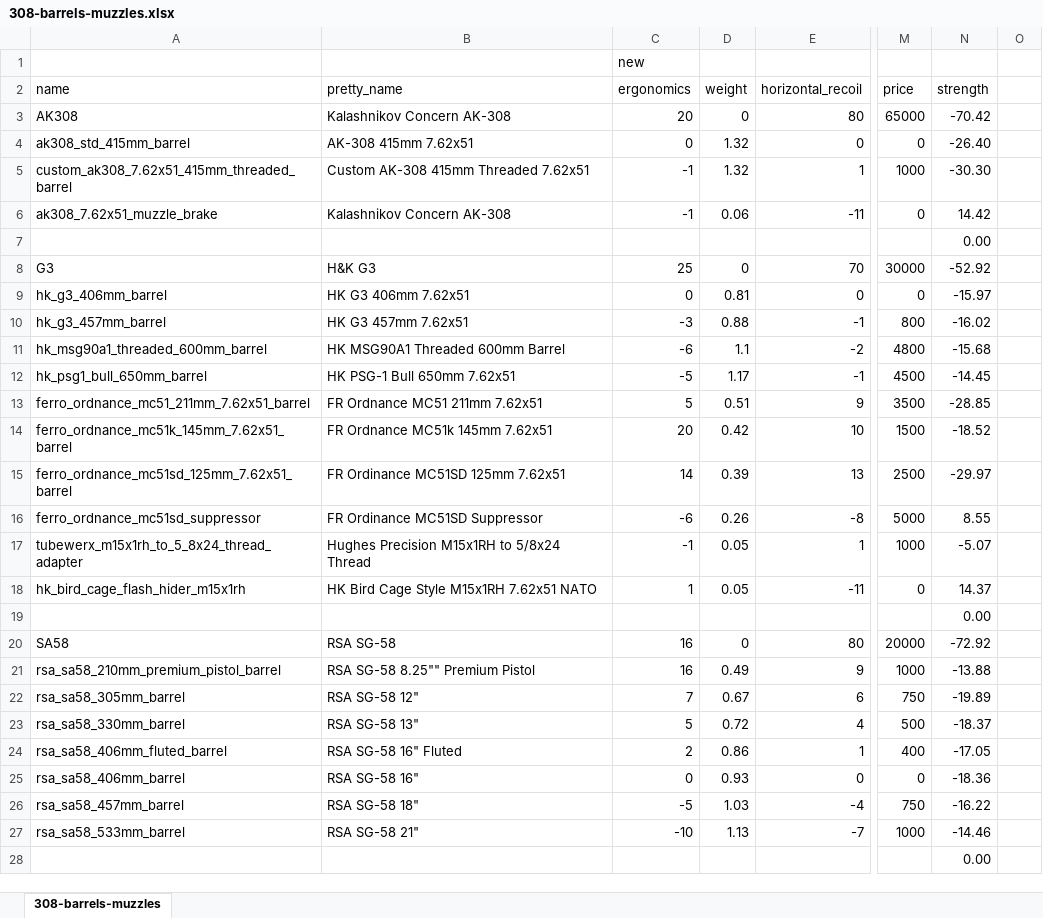
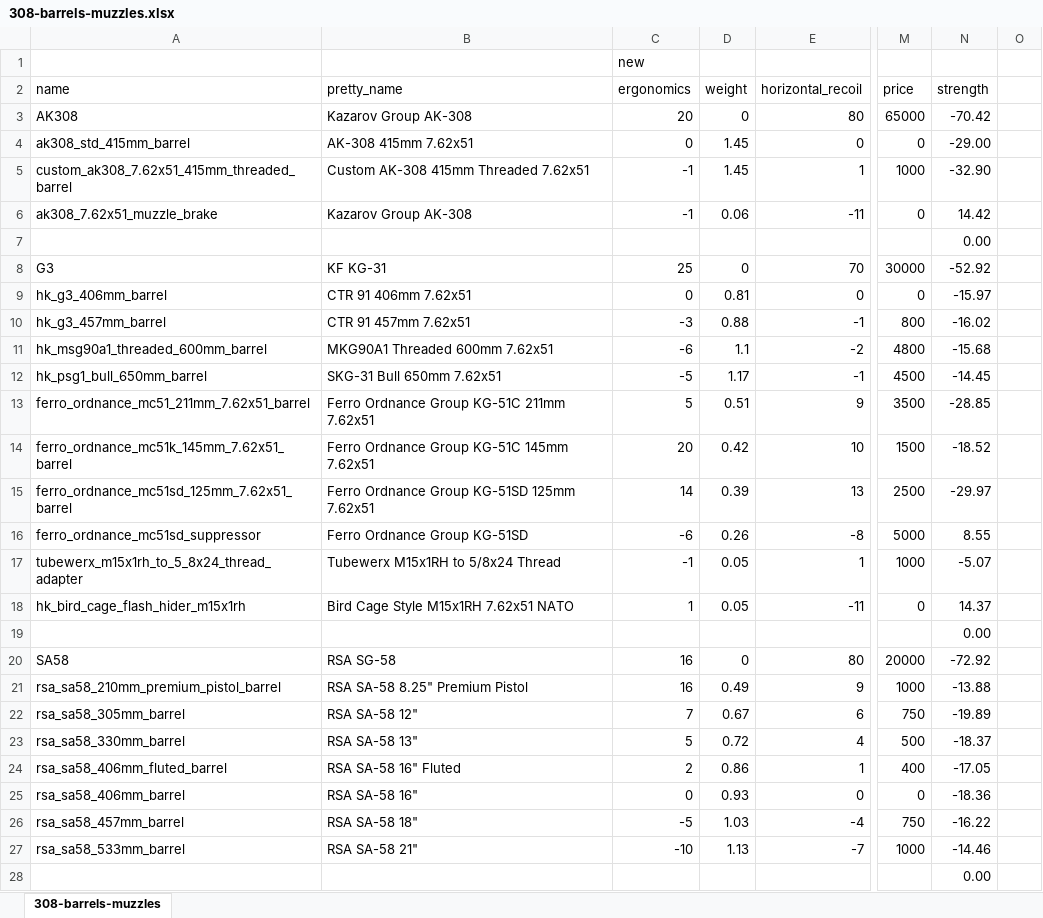
Before and after one commit to recoil-group/deadline-balancing, an Excel workbook: changes/308-barrels-muzzles.xlsx, sheet 308-barrels-muzzles, drawn as a sheet; only a part is shown, gaps mark what is left out; values as stored, in another font and other column widths than the file's, no borders; conditional formats not drawn; the diff covers the shown part only; the diff names each change by its address in the sheet, - before the commit and + after, or states it on an @@ line.

```diff
--- a/changes/308-barrels-muzzles.xlsx (sheet 308-barrels-muzzles)
+++ b/changes/308-barrels-muzzles.xlsx (sheet 308-barrels-muzzles)
-B3 (pretty_name): Kalashnikov Concern AK-308
+B3 (pretty_name): Kazarov Group AK-308
-D4:D5 (weight): 1.32
+D4:D5 (weight): 1.45
-N4 (strength): -26.40
+N4 (strength): -29.00
-N5 (strength): -30.30
+N5 (strength): -32.90
-B6 (pretty_name): Kalashnikov Concern AK-308
+B6 (pretty_name): Kazarov Group AK-308
-B8 (pretty_name): H&K G3
+B8 (pretty_name): KF KG-31
-B9 (pretty_name): HK G3 406mm 7.62x51
+B9 (pretty_name): CTR 91 406mm 7.62x51
-B10 (pretty_name): HK G3 457mm 7.62x51
+B10 (pretty_name): CTR 91 457mm 7.62x51
-B11 (pretty_name): HK MSG90A1 Threaded 600mm Barrel
+B11 (pretty_name): MKG90A1 Threaded 600mm 7.62x51
-B12 (pretty_name): HK PSG-1 Bull 650mm 7.62x51
+B12 (pretty_name): SKG-31 Bull 650mm 7.62x51
-B13 (pretty_name): FR Ordnance MC51 211mm 7.62x51
+B13 (pretty_name): Ferro Ordnance Group KG-51C 211mm 7.62x51
-B14 (pretty_name): FR Ordnance MC51k 145mm 7.62x51
+B14 (pretty_name): Ferro Ordnance Group KG-51C 145mm 7.62x51
-B15 (pretty_name): FR Ordinance MC51SD 125mm 7.62x51
+B15 (pretty_name): Ferro Ordnance Group KG-51SD 125mm 7.62x51
-B16 (pretty_name): FR Ordinance MC51SD Suppressor
+B16 (pretty_name): Ferro Ordnance Group KG-51SD
-B17 (pretty_name): Hughes Precision M15x1RH to 5/8x24 Thread
+B17 (pretty_name): Tubewerx M15x1RH to 5/8x24 Thread
-B18 (pretty_name): HK Bird Cage Style M15x1RH 7.62x51 NATO
+B18 (pretty_name): Bird Cage Style M15x1RH 7.62x51 NATO
-B21 (pretty_name): RSA SG-58 8.25"" Premium Pistol
+B21 (pretty_name): RSA SA-58 8.25" Premium Pistol
-B22 (pretty_name): RSA SG-58 12"
+B22 (pretty_name): RSA SA-58 12"
-B23 (pretty_name): RSA SG-58 13"
+B23 (pretty_name): RSA SA-58 13"
-B24 (pretty_name): RSA SG-58 16" Fluted
+B24 (pretty_name): RSA SA-58 16" Fluted
-B25 (pretty_name): RSA SG-58 16"
+B25 (pretty_name): RSA SA-58 16"
-B26 (pretty_name): RSA SG-58 18"
+B26 (pretty_name): RSA SA-58 18"
-B27 (pretty_name): RSA SG-58 21"
+B27 (pretty_name): RSA SA-58 21"
```
Also changed, not shown: 41 edited cells elsewhere in this sheet, 2 other files.
